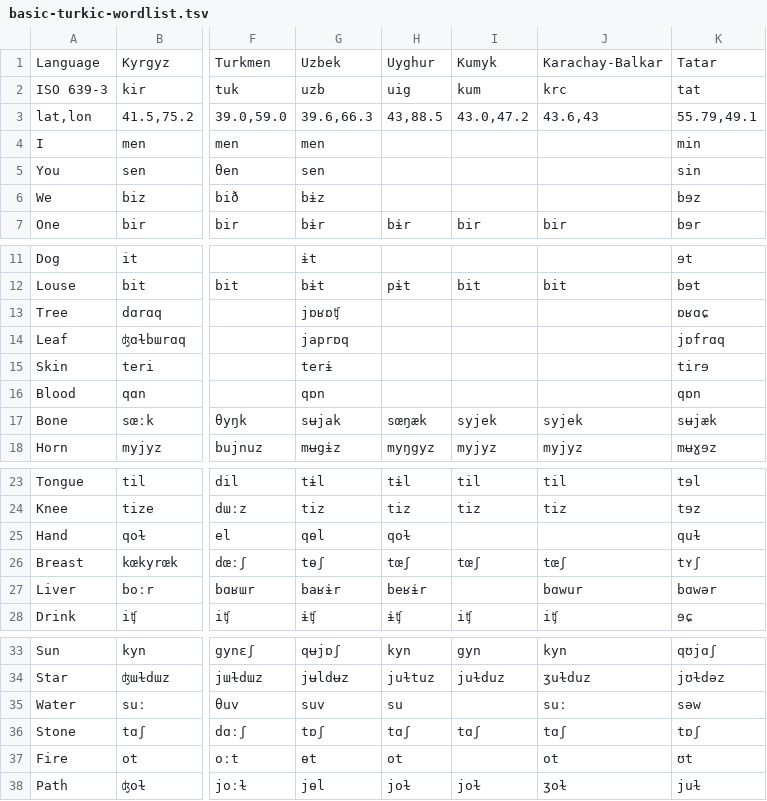
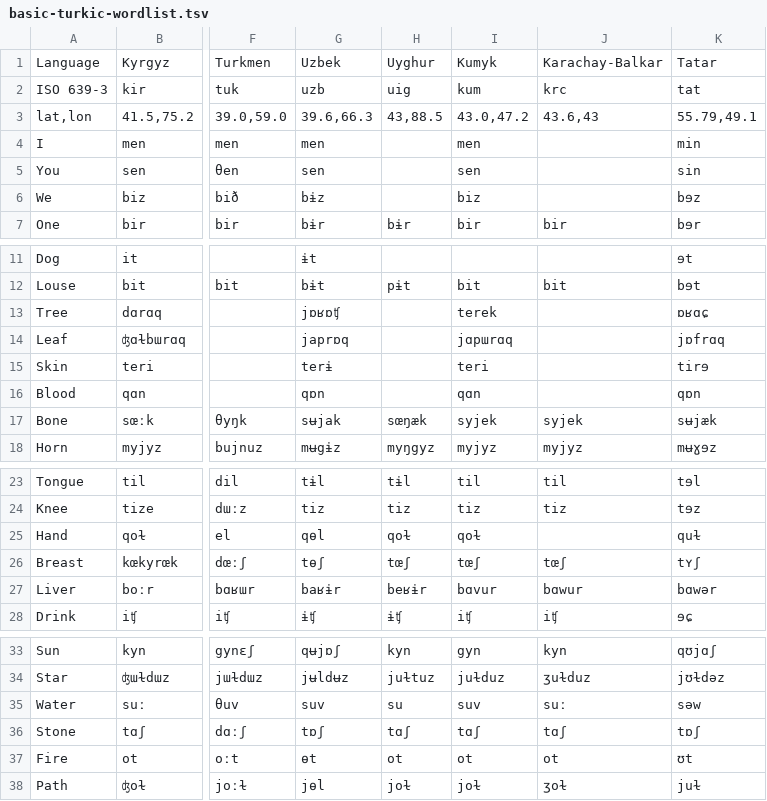
Before and after one commit to jonorthwash/basic-turkic-word-list, a TSV file: basic-turkic-wordlist.tsv, drawn as a sheet; only a part is shown, gaps mark what is left out; the diff names each change by its address in the sheet, - before the commit and + after, or states it on an @@ line.

Commit message:
added to Kumyk

```diff
--- a/basic-turkic-wordlist.tsv
+++ b/basic-turkic-wordlist.tsv
-I4: (empty)
+I4: men
-I5: (empty)
+I5: sen
-I6: (empty)
+I6: biz
-I13: (empty)
+I13: terek
-I14: (empty)
+I14: jɑpɯrɑq
-I15: (empty)
+I15: teri
-I16: (empty)
+I16: qɑn
-I25: (empty)
+I25: qoɫ
-I27: (empty)
+I27: bɑvur
-I35: (empty)
+I35: suv
-I37: (empty)
+I37: ot
```
